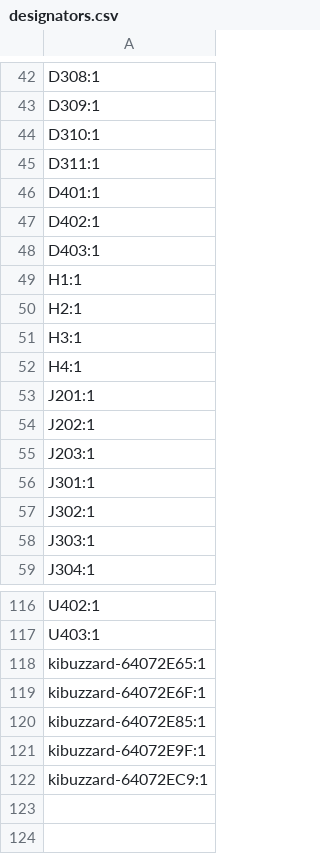
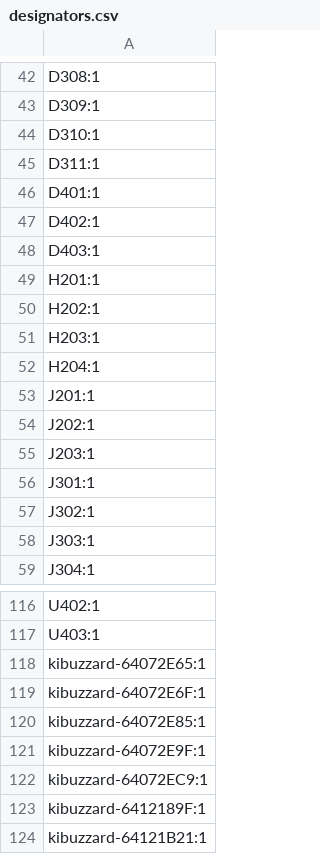
Before and after one commit to miki407/DRSSTC, a CSV file: Controller/DRSSTC controller/production/designators.csv, drawn as a sheet; only a part is shown, gaps mark what is left out.

Commit message:
Updated Production Files

```diff
--- a/Controller/DRSSTC controller/production/designators.csv
+++ b/Controller/DRSSTC controller/production/designators.csv
@@ -48,6 +48,6 @@ D402:1
 D403:1
-H1:1
-H2:1
-H3:1
-H4:1
+H201:1
+H202:1
+H203:1
+H204:1
 J201:1
@@ -122 +122,3 @@ kibuzzard-64072E9F:1
 kibuzzard-64072EC9:1
+kibuzzard-6412189F:1
+kibuzzard-64121B21:1
```
Also changed, not shown: Controller/DRSSTC controller/production/bom.csv, Controller/DRSSTC controller/production/positions.csv, 13 other files.
